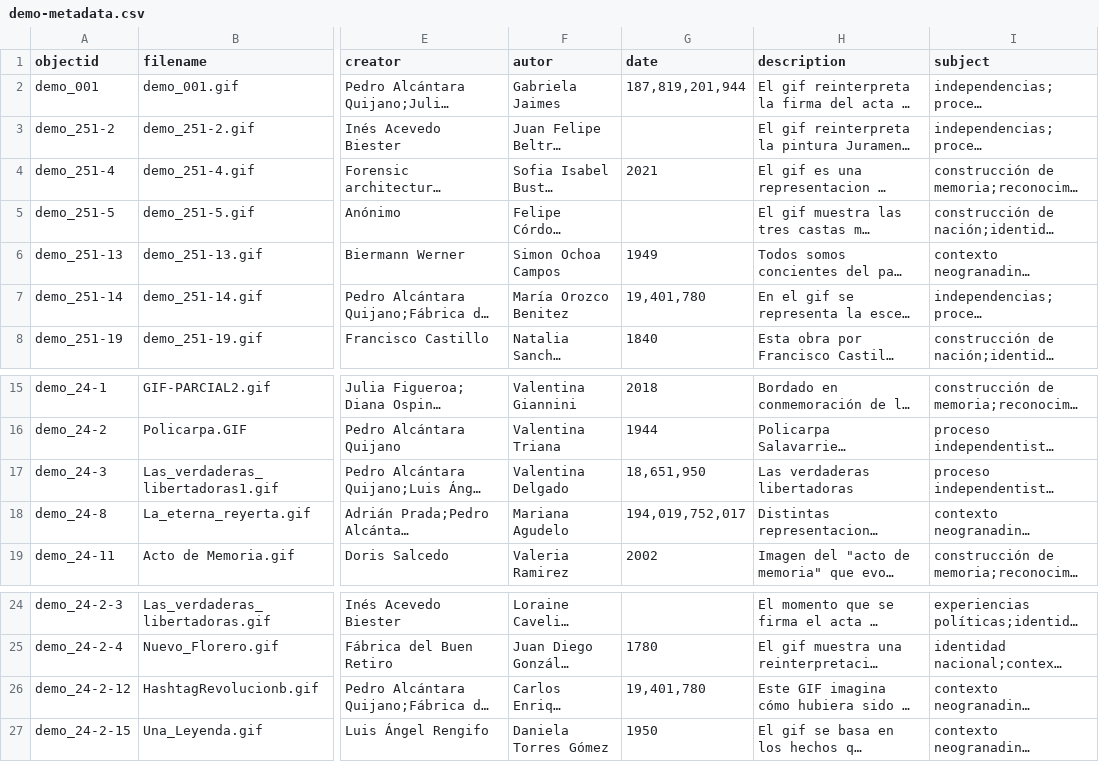
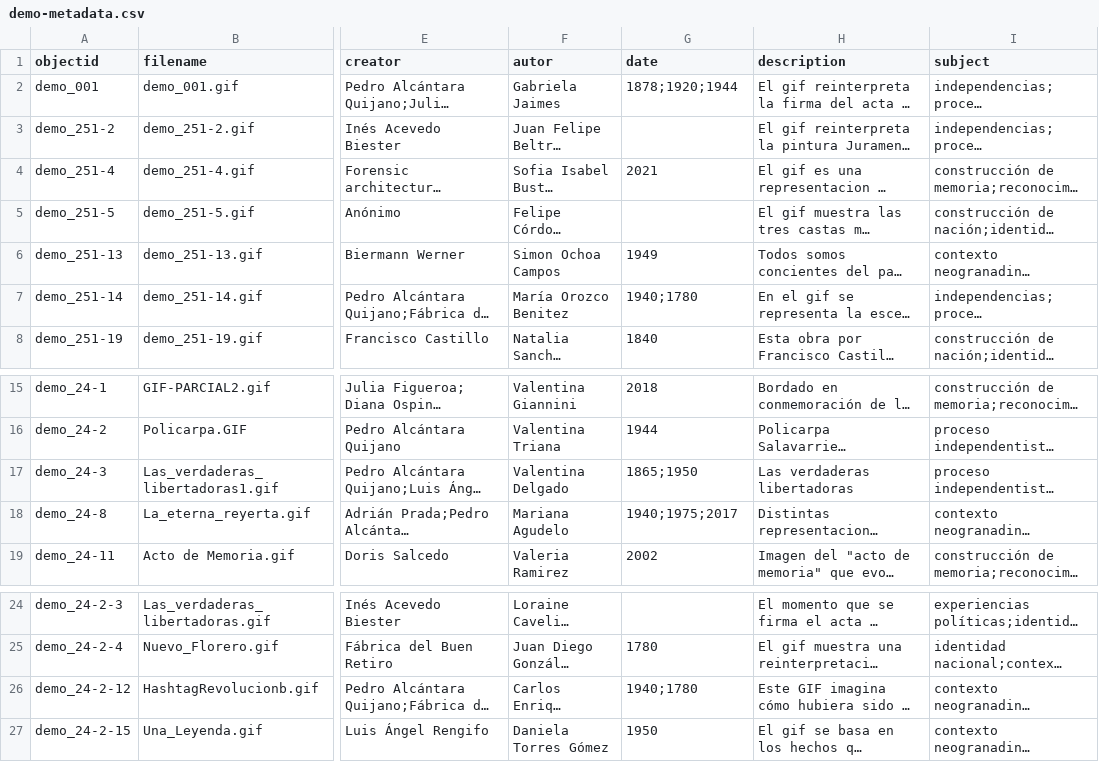
Before and after one commit to cdigitaljaveriana/museogif, a CSV file: _data/demo-metadata.csv, drawn as a sheet; only a part is shown, gaps mark what is left out; long unchanged cells end in …; the diff names each change by its address in the sheet, - before the commit and + after, or states it on an @@ line.

Commit message:
Update demo-metadata.csv

```diff
--- a/_data/demo-metadata.csv
+++ b/_data/demo-metadata.csv
-G2 (date): 187,819,201,944
+G2 (date): 1878;1920;1944
-G7 (date): 19,401,780
+G7 (date): 1940;1780
-G17 (date): 18,651,950
+G17 (date): 1865;1950
-G18 (date): 194,019,752,017
+G18 (date): 1940;1975;2017
-G26 (date): 19,401,780
+G26 (date): 1940;1780
```
